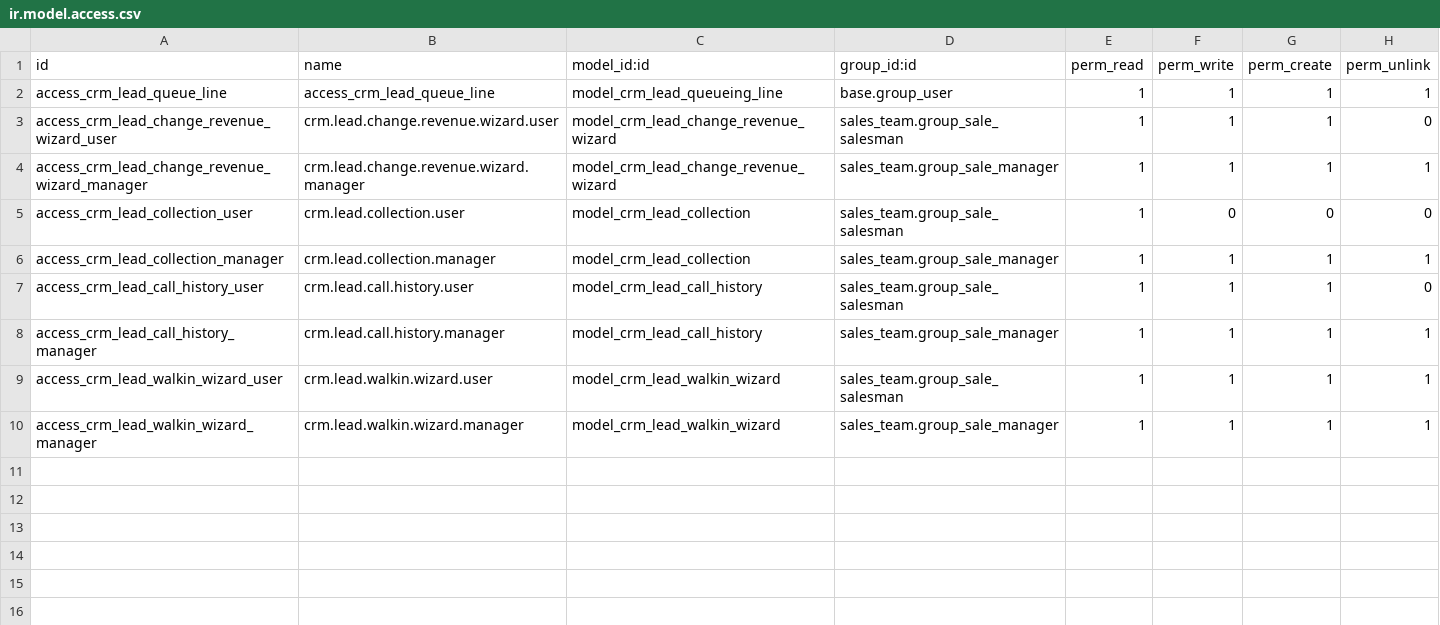
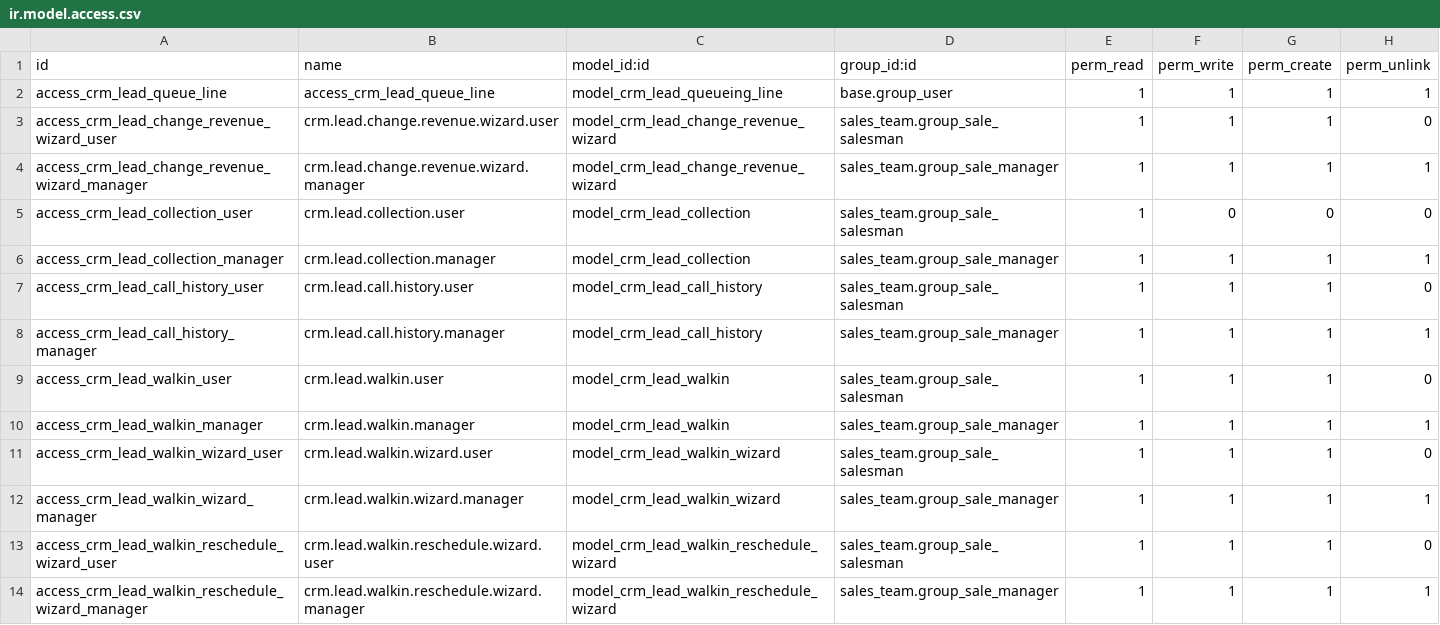
Before and after one commit to muhammadanaswayanad/cindrebay_crm_custom, a CSV file: security/ir.model.access.csv, drawn as a sheet.

Commit message:
feat(crm): implement walk-in management with scheduling, rescheduling, and access rights

```diff
--- a/security/ir.model.access.csv
+++ b/security/ir.model.access.csv
@@ -8,3 +8,7 @@ access_crm_lead_call_history_user,crm.lead.call.history.user,model_crm_lead_call
 access_crm_lead_call_history_manager,crm.lead.call.history.manager,model_crm_lead_call_history,sales_team.group_sale_manager,1,1,1,1
-access_crm_lead_walkin_wizard_user,crm.lead.walkin.wizard.user,model_crm_lead_walkin_wizard,sales_team.group_sale_salesman,1,1,1,1
+access_crm_lead_walkin_user,crm.lead.walkin.user,model_crm_lead_walkin,sales_team.group_sale_salesman,1,1,1,0
+access_crm_lead_walkin_manager,crm.lead.walkin.manager,model_crm_lead_walkin,sales_team.group_sale_manager,1,1,1,1
+access_crm_lead_walkin_wizard_user,crm.lead.walkin.wizard.user,model_crm_lead_walkin_wizard,sales_team.group_sale_salesman,1,1,1,0
 access_crm_lead_walkin_wizard_manager,crm.lead.walkin.wizard.manager,model_crm_lead_walkin_wizard,sales_team.group_sale_manager,1,1,1,1
+access_crm_lead_walkin_reschedule_wizard_user,crm.lead.walkin.reschedule.wizard.user,model_crm_lead_walkin_reschedule_wizard,sales_team.group_sale_salesman,1,1,1,0
+access_crm_lead_walkin_reschedule_wizard_manager,crm.lead.walkin.reschedule.wizard.manager,model_crm_lead_walkin_reschedule_wizard,sales_team.group_sale_manager,1,1,1,1
```
Also changed, not shown: 5 other files.
